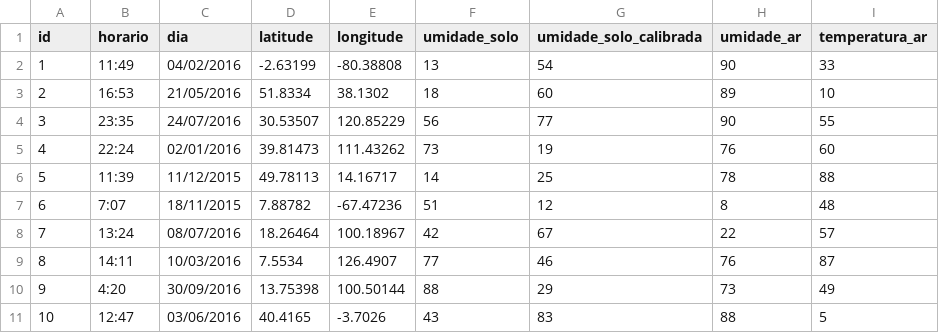
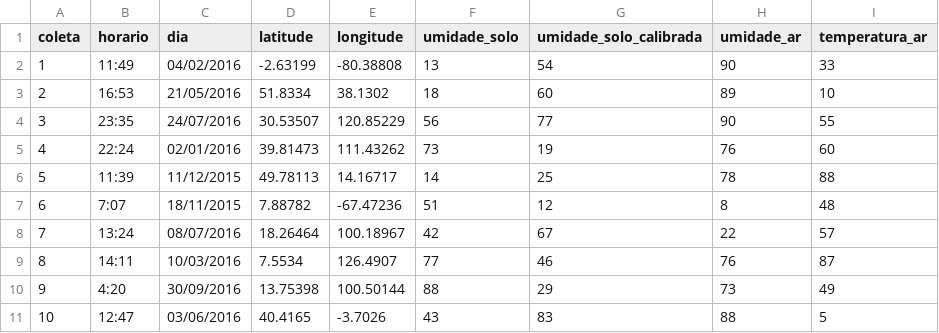
Before and after one commit to PI2-grupo8/webapp, a CSV file: public/measurements/mock.csv, drawn as a sheet.

Commit message:
Updating mock data

```diff
--- a/public/measurements/mock.csv
+++ b/public/measurements/mock.csv
@@ -1,2 +1,2 @@
-id,horario,dia,latitude,longitude,umidade_solo,umidade_solo_calibrada,umidade_ar,temperatura_ar
+coleta,horario,dia,latitude,longitude,umidade_solo,umidade_solo_calibrada,umidade_ar,temperatura_ar
 1,11:49,04/02/2016,-2.63199,-80.38808,13,54,90,33
```
